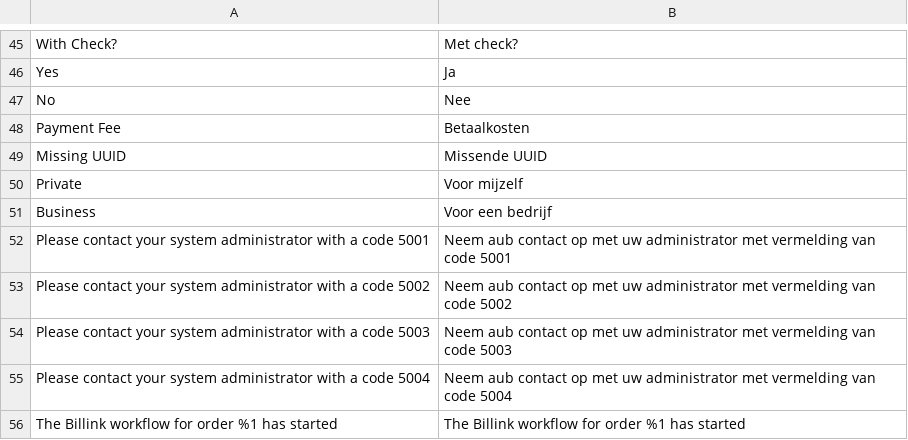
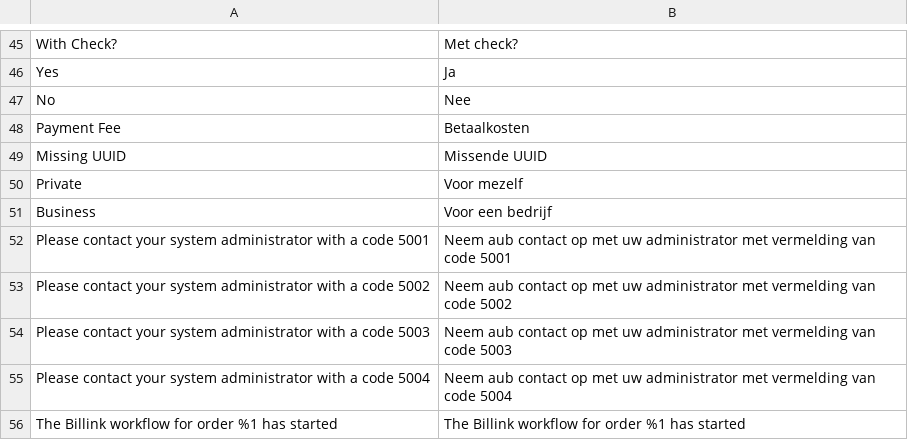
Before and after one commit to bezigeboefjes/magento2-billink, a CSV file: i18n/nl_NL.csv, drawn as a sheet; only a part is shown, gaps mark what is left out.

Commit message:
mijzelf -> mezelf

```diff
--- a/i18n/nl_NL.csv
+++ b/i18n/nl_NL.csv
@@ -49,3 +49,3 @@
 "Missing UUID","Missende UUID"
-"Private","Voor mijzelf"
+"Private","Voor mezelf"
 "Business","Voor een bedrijf"
```
